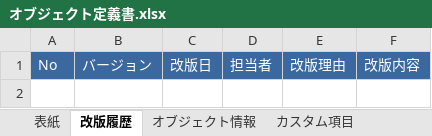
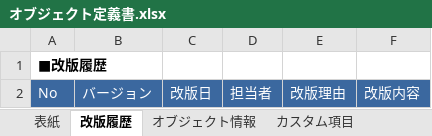
Before and after one commit to nyasba/docforce2, an Excel workbook: src/main/resources/template/オブジェクト定義書.xlsx, sheet 改版履歴, drawn as a sheet; values as stored, in another font and other column widths than the file's, no borders; the diff names each change by its address in the sheet, - before the commit and + after, or states it on an @@ line.

```diff
--- a/src/main/resources/template/オブジェクト定義書.xlsx (sheet 改版履歴)
+++ b/src/main/resources/template/オブジェクト定義書.xlsx (sheet 改版履歴)
+row 1: ■改版履歴
```
Also changed, not shown: sheet オブジェクト情報, sheet 入力規則, sheet カスタム項目, 3 other files.
